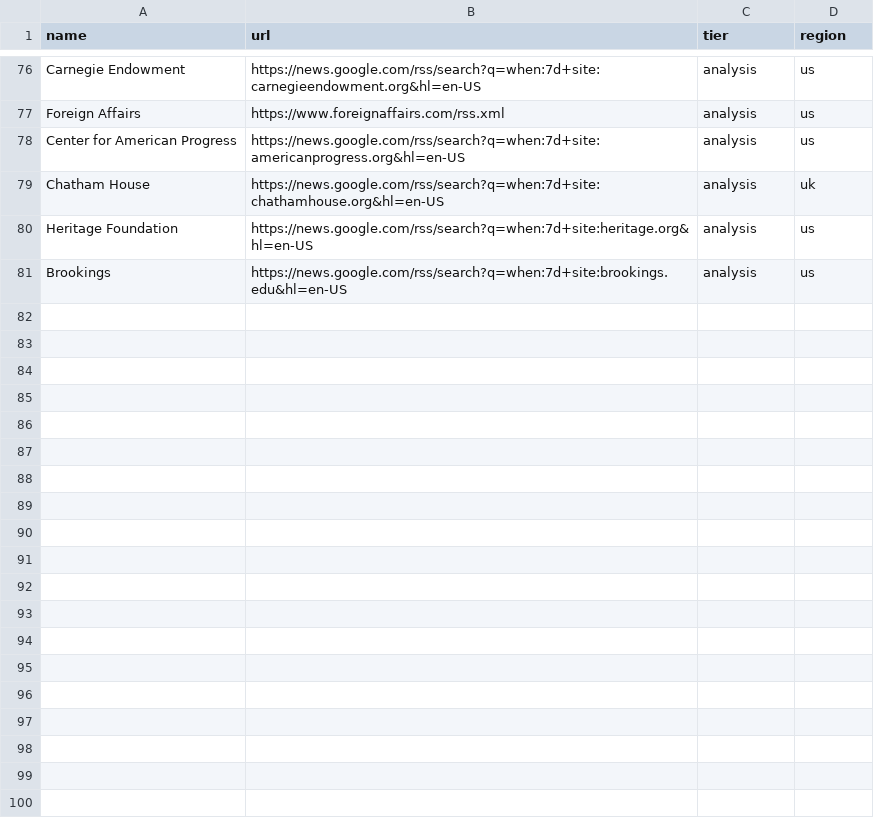
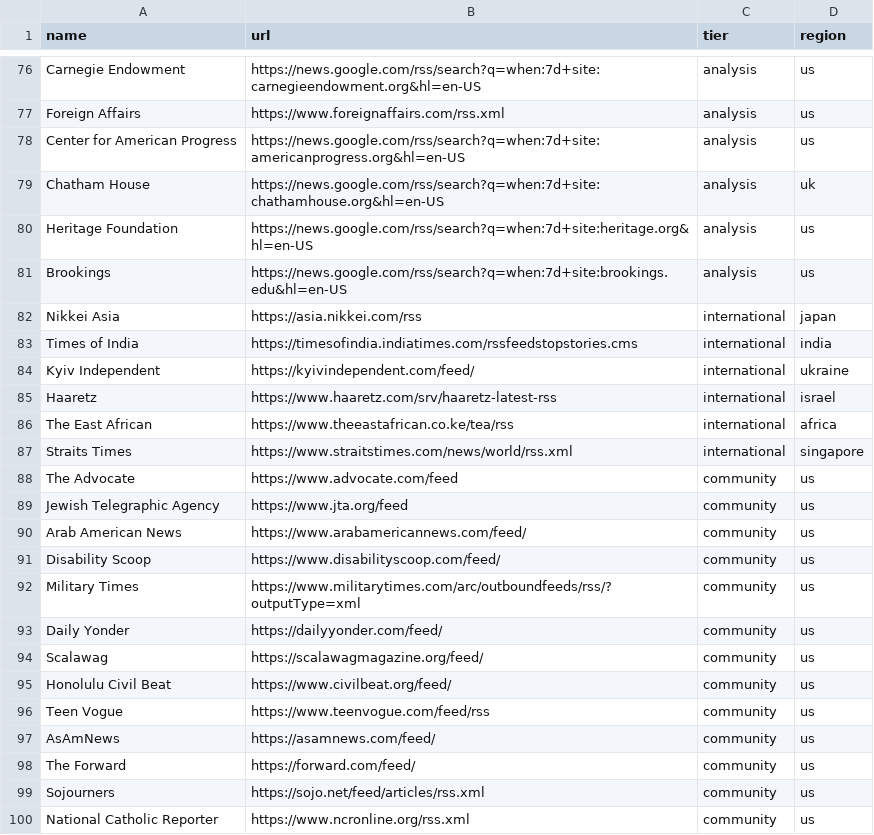
Before and after one commit to ehasseltine/signal-board, a CSV file: data/feeds.csv, drawn as a sheet; only a part is shown, gaps mark what is left out; the diff covers the shown part only; the diff names each change by its address in the sheet, - before the commit and + after, or states it on an @@ line.

```diff
--- a/data/feeds.csv
+++ b/data/feeds.csv
+row 82: Nikkei Asia | https://asia.nikkei.com/rss | international | japan
+row 83: Times of India | https://timesofindia.indiatimes.com/rssfeedstopstories.cms | international | india
+row 84: Kyiv Independent | https://kyivindependent.com/feed/ | international | ukraine
+row 85: Haaretz | https://www.haaretz.com/srv/haaretz-latest-rss | international | israel
+row 86: The East African | https://www.theeastafrican.co.ke/tea/rss | international | africa
+row 87: Straits Times | https://www.straitstimes.com/news/world/rss.xml | international | singapore
+row 88: The Advocate | https://www.advocate.com/feed | community | us
+row 89: Jewish Telegraphic Agency | https://www.jta.org/feed | community | us
+row 90: Arab American News | https://www.arabamericannews.com/feed/ | community | us
+row 91: Disability Scoop | https://www.disabilityscoop.com/feed/ | community | us
+row 92: Military Times | https://www.militarytimes.com/arc/outboundfeeds/rss/?outputType=xml | community | us
+row 93: Daily Yonder | https://dailyyonder.com/feed/ | community | us
+row 94: Scalawag | https://scalawagmagazine.org/feed/ | community | us
+row 95: Honolulu Civil Beat | https://www.civilbeat.org/feed/ | community | us
+row 96: Teen Vogue | https://www.teenvogue.com/feed/rss | community | us
+row 97: AsAmNews | https://asamnews.com/feed/ | community | us
+row 98: The Forward | https://forward.com/feed/ | community | us
+row 99: Sojourners | https://sojo.net/feed/articles/rss.xml | community | us
+row 100: National Catholic Reporter | https://www.ncronline.org/rss.xml | community | us
```
Also changed, not shown: 23 added rows elsewhere in this file, 9 other files.
